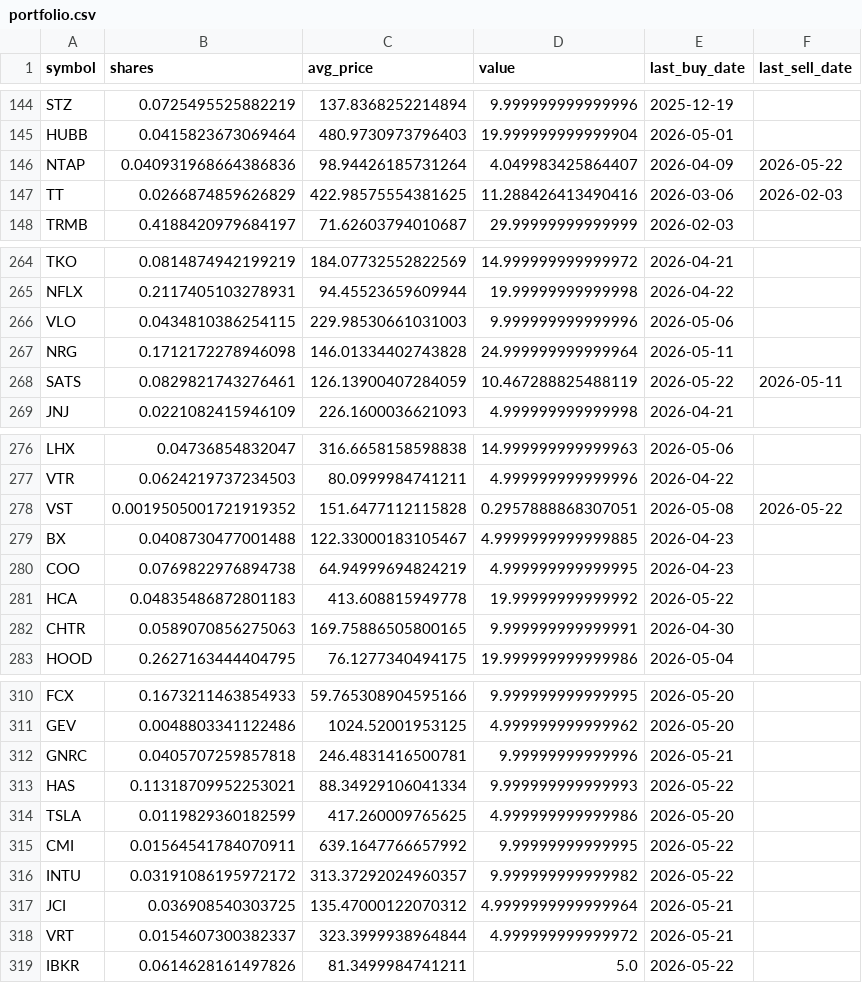
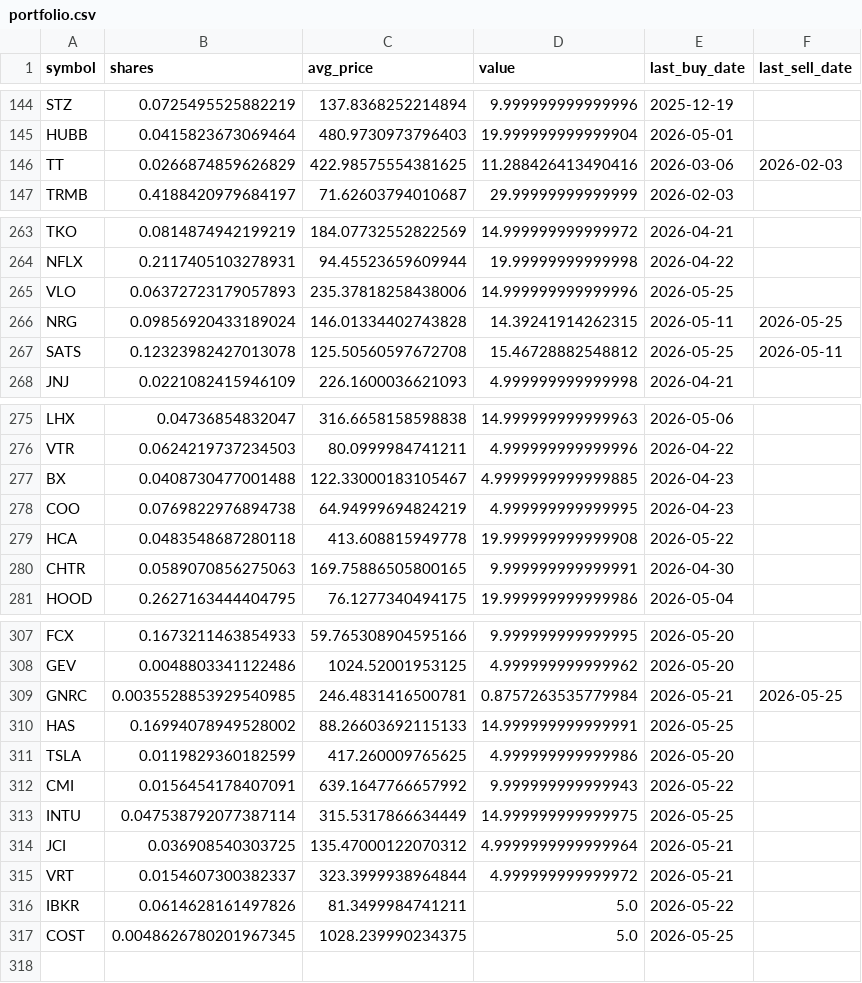
Before and after one commit to TechGroei/Test_Stock_Trading_Strategy, a CSV file: data/portfolio.csv, drawn as a sheet; only a part is shown, gaps mark what is left out; the diff covers the shown part only.

```diff
--- a/data/portfolio.csv
+++ b/data/portfolio.csv
@@ -145,3 +145,2 @@ STZ,0.0725495525882219,137.8368252214894,9.999999999999996,2025-12-19,
 HUBB,0.0415823673069464,480.9730973796403,19.999999999999904,2026-05-01,
-NTAP,0.040931968664386836,98.94426185731264,4.049983425864407,2026-04-09,2026-05-22
 TT,0.0266874859626829,422.98575554381625,11.288426413490416,2026-03-06,2026-02-03
@@ -265,5 +264,5 @@ TKO,0.0814874942199219,184.07732552822569,14.999999999999972,2026-04-21,
 NFLX,0.2117405103278931,94.45523659609944,19.99999999999998,2026-04-22,
-VLO,0.0434810386254115,229.98530661031003,9.999999999999996,2026-05-06,
-NRG,0.1712172278946098,146.01334402743828,24.999999999999964,2026-05-11,
-SATS,0.0829821743276461,126.13900407284059,10.467288825488119,2026-05-22,2026-05-11
+VLO,0.06372723179057893,235.37818258438006,14.999999999999996,2026-05-25,
+NRG,0.09856920433189024,146.01334402743828,14.39241914262315,2026-05-11,2026-05-25
+SATS,0.12323982427013078,125.50560597672708,15.46728882548812,2026-05-25,2026-05-11
 JNJ,0.0221082415946109,226.1600036621093,4.999999999999998,2026-04-21,
@@ -277,6 +276,5 @@ LHX,0.04736854832047,316.6658158598838,14.999999999999963,2026-05-06,
 VTR,0.0624219737234503,80.0999984741211,4.999999999999996,2026-04-22,
-VST,0.0019505001721919352,151.6477112115828,0.2957888868307051,2026-05-08,2026-05-22
 BX,0.0408730477001488,122.33000183105467,4.9999999999999885,2026-04-23,
 COO,0.0769822976894738,64.94999694824219,4.999999999999995,2026-04-23,
-HCA,0.04835486872801183,413.608815949778,19.99999999999992,2026-05-22,
+HCA,0.0483548687280118,413.608815949778,19.999999999999908,2026-05-22,
 CHTR,0.0589070856275063,169.75886505800165,9.999999999999991,2026-04-30,
@@ -311,7 +308,7 @@ FCX,0.1673211463854933,59.765308904595166,9.999999999999995,2026-05-20,
 GEV,0.0048803341122486,1024.52001953125,4.999999999999962,2026-05-20,
-GNRC,0.0405707259857818,246.4831416500781,9.99999999999996,2026-05-21,
-HAS,0.11318709952253021,88.34929106041334,9.999999999999993,2026-05-22,
+GNRC,0.0035528853929540985,246.4831416500781,0.8757263535779984,2026-05-21,2026-05-25
+HAS,0.16994078949528002,88.26603692115133,14.999999999999991,2026-05-25,
 TSLA,0.0119829360182599,417.260009765625,4.999999999999986,2026-05-20,
-CMI,0.01564541784070911,639.1647766657992,9.99999999999995,2026-05-22,
-INTU,0.03191086195972172,313.37292024960357,9.999999999999982,2026-05-22,
+CMI,0.0156454178407091,639.1647766657992,9.999999999999943,2026-05-22,
+INTU,0.047538792077387114,315.5317866634449,14.999999999999975,2026-05-25,
 JCI,0.036908540303725,135.47000122070312,4.9999999999999964,2026-05-21,
@@ -319 +316,2 @@ VRT,0.0154607300382337,323.3999938964844,4.999999999999972,2026-05-21,
 IBKR,0.0614628161497826,81.3499984741211,5.0,2026-05-22,
+COST,0.0048626780201967345,1028.239990234375,5.0,2026-05-25,
```
Also changed, not shown: 1 removed row and 41 edited cells elsewhere in this file, data/trades_history.csv, 1 other file.
